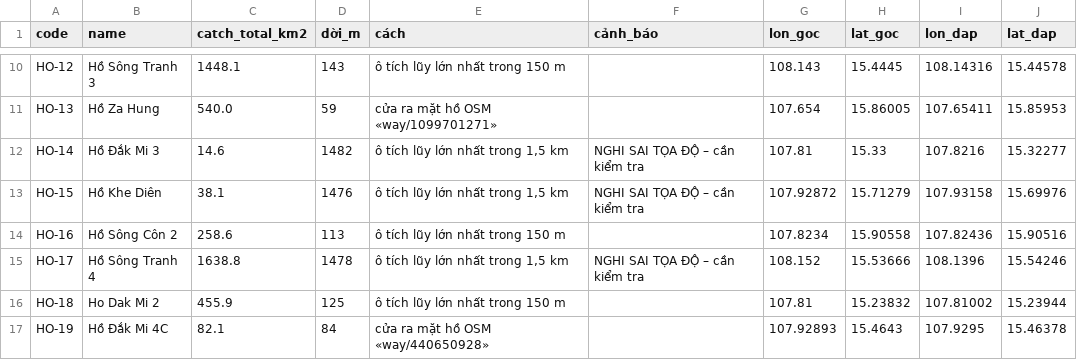
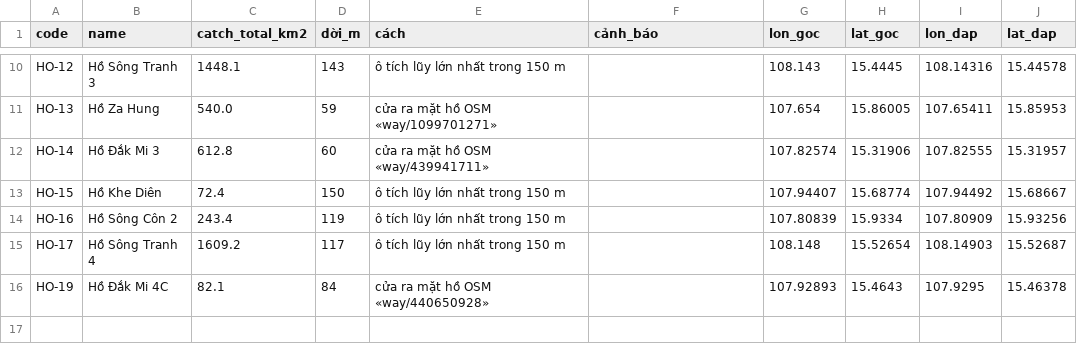
Before and after one commit to NCKHTHXD22/BackEnd_NCKH, a CSV file: digital_twin/data/kiem_tra_tuyen_dap.csv, drawn as a sheet; only a part is shown, gaps mark what is left out; the diff covers the shown part only.

```diff
--- a/digital_twin/data/kiem_tra_tuyen_dap.csv
+++ b/digital_twin/data/kiem_tra_tuyen_dap.csv
@@ -11,7 +11,6 @@ HO-12,Hồ Sông Tranh 3,1448.1,143,ô tích lũy lớn nhất trong 150 m,,108.
 HO-13,Hồ Za Hung,540.0,59,cửa ra mặt hồ OSM «way/1099701271»,,107.654,15.86005,107.65411,15.85953
-HO-14,Hồ Đắk Mi 3,14.6,1482,"ô tích lũy lớn nhất trong 1,5 km",NGHI SAI TỌA ĐỘ – cần kiểm tra,107.81,15.33,107.8216,15.32277
-HO-15,Hồ Khe Diên,38.1,1476,"ô tích lũy lớn nhất trong 1,5 km",NGHI SAI TỌA ĐỘ – cần kiểm tra,107.92872,15.71279,107.93158,15.69976
-HO-16,Hồ Sông Côn 2,258.6,113,ô tích lũy lớn nhất trong 150 m,,107.8234,15.90558,107.82436,15.90516
-HO-17,Hồ Sông Tranh 4,1638.8,1478,"ô tích lũy lớn nhất trong 1,5 km",NGHI SAI TỌA ĐỘ – cần kiểm tra,108.152,15.53666,108.1396,15.54246
-HO-18,Ho Dak Mi 2,455.9,125,ô tích lũy lớn nhất trong 150 m,,107.81,15.23832,107.81002,15.23944
+HO-14,Hồ Đắk Mi 3,612.8,60,cửa ra mặt hồ OSM «way/439941711»,,107.82574,15.31906,107.82555,15.31957
+HO-15,Hồ Khe Diên,72.4,150,ô tích lũy lớn nhất trong 150 m,,107.94407,15.68774,107.94492,15.68667
+HO-16,Hồ Sông Côn 2,243.4,119,ô tích lũy lớn nhất trong 150 m,,107.80839,15.9334,107.80909,15.93256
+HO-17,Hồ Sông Tranh 4,1609.2,117,ô tích lũy lớn nhất trong 150 m,,108.148,15.52654,108.14903,15.52687
 HO-19,Hồ Đắk Mi 4C,82.1,84,cửa ra mặt hồ OSM «way/440650928»,,107.92893,15.4643,107.9295,15.46378
```
Also changed, not shown: 18 edited cells elsewhere in this file, 6 other files.
